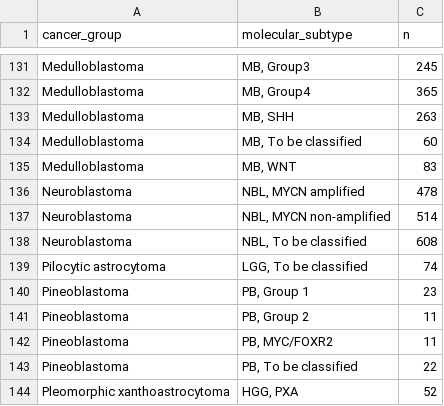
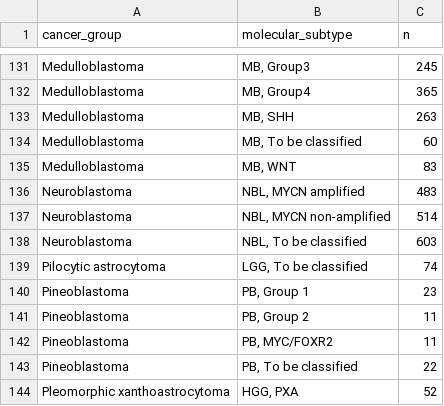
Before and after one commit to rokitalab/OpenPedCan-Project-CNH, a TSV file: analyses/molecular-subtyping-integrate/results/subtype_tumor_counts_table.tsv, drawn as a sheet; only a part is shown, gaps mark what is left out.

```diff
--- a/analyses/molecular-subtyping-integrate/results/subtype_tumor_counts_table.tsv
+++ b/analyses/molecular-subtyping-integrate/results/subtype_tumor_counts_table.tsv
@@ -135,5 +135,5 @@ Medulloblastoma	MB, To be classified	60
 Medulloblastoma	MB, WNT	83
-Neuroblastoma	NBL, MYCN amplified	478
+Neuroblastoma	NBL, MYCN amplified	483
 Neuroblastoma	NBL, MYCN non-amplified	514
-Neuroblastoma	NBL, To be classified	608
+Neuroblastoma	NBL, To be classified	603
 Pilocytic astrocytoma	LGG, To be classified	74
```
Also changed, not shown: 16 other files.
